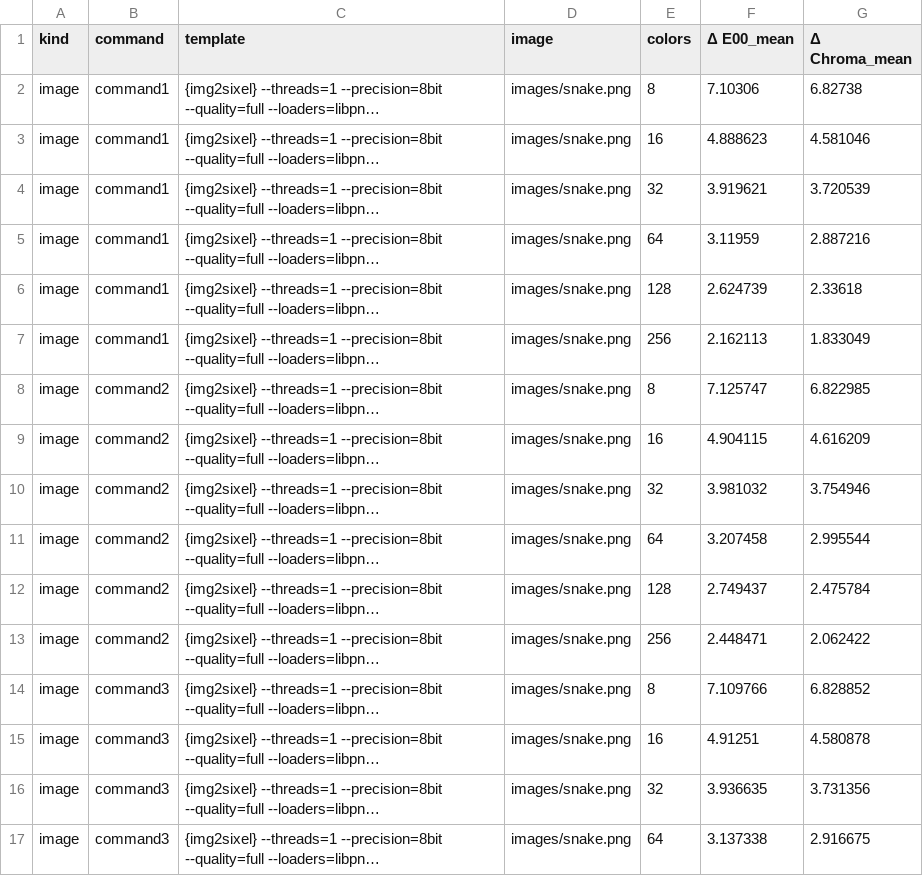
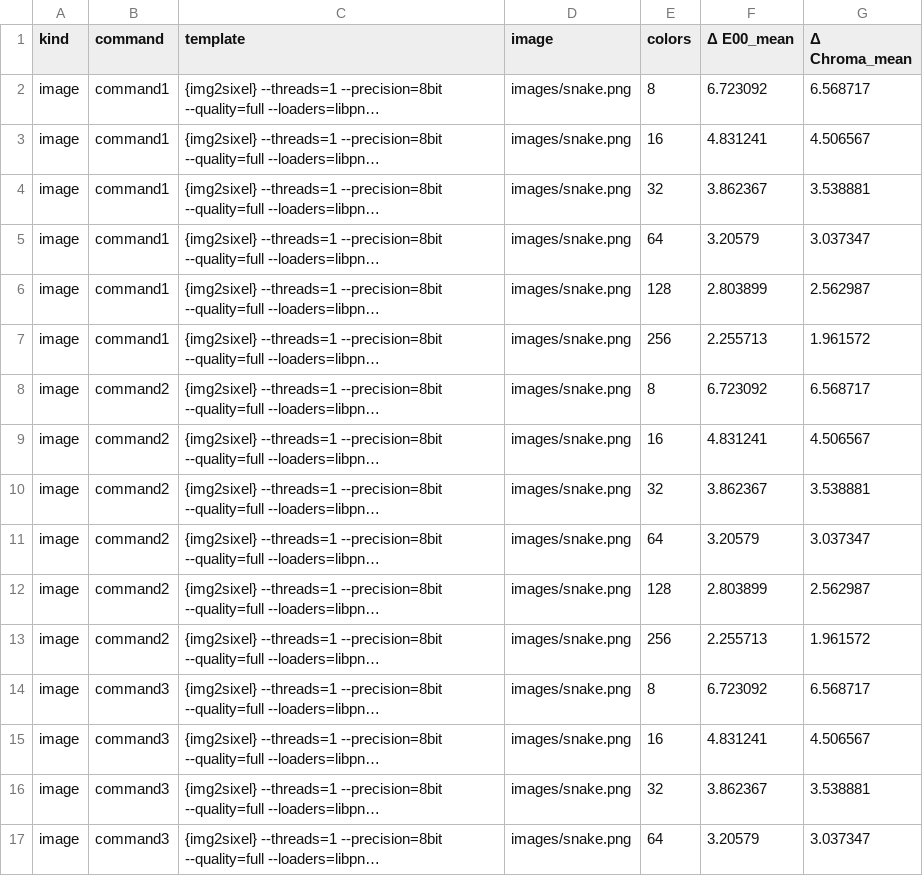
Before and after one commit to saitoha/libsixel, a CSV file: docs/encoder/palette-application/lookup-policy/measurements/lookup-policy-kmeans-fs-color-error.csv, drawn as a sheet; only a part is shown; long unchanged cells end in …; the diff covers the shown part only; the diff names each change by its address in the sheet, - before the commit and + after, or states it on an @@ line.

```diff
--- a/docs/encoder/palette-application/lookup-policy/measurements/lookup-policy-kmeans-fs-color-error.csv
+++ b/docs/encoder/palette-application/lookup-policy/measurements/lookup-policy-kmeans-fs-color-error.csv
-F2 (Δ E00_mean): 7.10306
+F2 (Δ E00_mean): 6.723092
-G2 (Δ Chroma_mean): 6.82738
+G2 (Δ Chroma_mean): 6.568717
-F3 (Δ E00_mean): 4.888623
+F3 (Δ E00_mean): 4.831241
-G3 (Δ Chroma_mean): 4.581046
+G3 (Δ Chroma_mean): 4.506567
-F4 (Δ E00_mean): 3.919621
+F4 (Δ E00_mean): 3.862367
-G4 (Δ Chroma_mean): 3.720539
+G4 (Δ Chroma_mean): 3.538881
-F5 (Δ E00_mean): 3.11959
+F5 (Δ E00_mean): 3.20579
-G5 (Δ Chroma_mean): 2.887216
+G5 (Δ Chroma_mean): 3.037347
-F6 (Δ E00_mean): 2.624739
+F6 (Δ E00_mean): 2.803899
-G6 (Δ Chroma_mean): 2.33618
+G6 (Δ Chroma_mean): 2.562987
-F7 (Δ E00_mean): 2.162113
+F7 (Δ E00_mean): 2.255713
-G7 (Δ Chroma_mean): 1.833049
+G7 (Δ Chroma_mean): 1.961572
-F8 (Δ E00_mean): 7.125747
+F8 (Δ E00_mean): 6.723092
-G8 (Δ Chroma_mean): 6.822985
+G8 (Δ Chroma_mean): 6.568717
-F9 (Δ E00_mean): 4.904115
+F9 (Δ E00_mean): 4.831241
-G9 (Δ Chroma_mean): 4.616209
+G9 (Δ Chroma_mean): 4.506567
-F10 (Δ E00_mean): 3.981032
+F10 (Δ E00_mean): 3.862367
-G10 (Δ Chroma_mean): 3.754946
+G10 (Δ Chroma_mean): 3.538881
-F11 (Δ E00_mean): 3.207458
+F11 (Δ E00_mean): 3.20579
-G11 (Δ Chroma_mean): 2.995544
+G11 (Δ Chroma_mean): 3.037347
-F12 (Δ E00_mean): 2.749437
+F12 (Δ E00_mean): 2.803899
-G12 (Δ Chroma_mean): 2.475784
+G12 (Δ Chroma_mean): 2.562987
-F13 (Δ E00_mean): 2.448471
+F13 (Δ E00_mean): 2.255713
-G13 (Δ Chroma_mean): 2.062422
+G13 (Δ Chroma_mean): 1.961572
-F14 (Δ E00_mean): 7.109766
+F14 (Δ E00_mean): 6.723092
-G14 (Δ Chroma_mean): 6.828852
+G14 (Δ Chroma_mean): 6.568717
-F15 (Δ E00_mean): 4.91251
+F15 (Δ E00_mean): 4.831241
-G15 (Δ Chroma_mean): 4.580878
+G15 (Δ Chroma_mean): 4.506567
-F16 (Δ E00_mean): 3.936635
+F16 (Δ E00_mean): 3.862367
-G16 (Δ Chroma_mean): 3.731356
+G16 (Δ Chroma_mean): 3.538881
-F17 (Δ E00_mean): 3.137338
+F17 (Δ E00_mean): 3.20579
-G17 (Δ Chroma_mean): 2.916675
+G17 (Δ Chroma_mean): 3.037347
```
Also changed, not shown: 6 added rows and 76 edited cells elsewhere in this file, docs/encoder/palette-application/lookup-policy/measurements/lookup-policy-fs-speed.csv, docs/encoder/palette-application/lookup-policy/measurements/lookup-policy-heckbert-high-k.csv, 27 other files.
